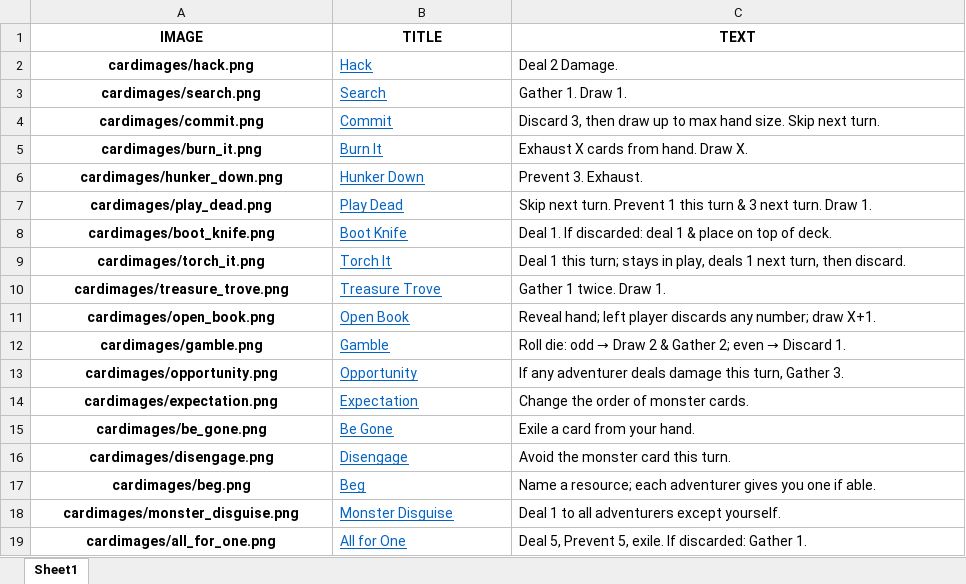
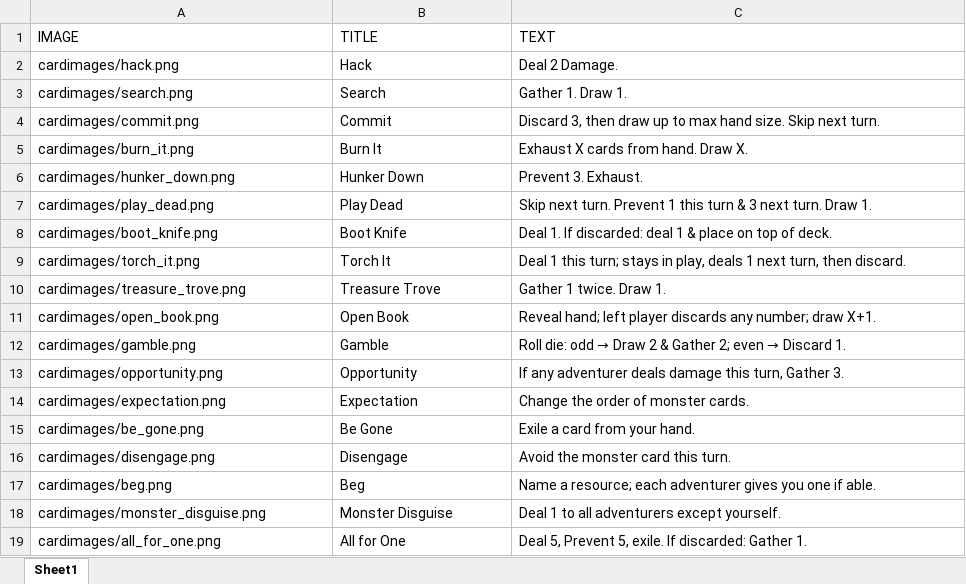
Before and after one commit to jeffercizer/dungeon_divers, an Excel workbook: general_cards.xlsx, sheet Sheet1, drawn as a sheet; values as stored, in another font and other column widths than the file's, no borders; the diff names each change by its address in the sheet, - before the commit and + after, or states it on an @@ line.

```diff
--- a/general_cards.xlsx (sheet Sheet1)
+++ b/general_cards.xlsx (sheet Sheet1)
@@ A1:C1 bold: on → off, alignment: center → left @@
@@ A2:A19 bold: on → off, alignment: center → left @@
@@ B2:B19 underline: on → off, text colour: #0563C1 → black @@
```
Also changed, not shown: acolyte_cards.xlsx, equipment_cards.xlsx, 5 other files.
